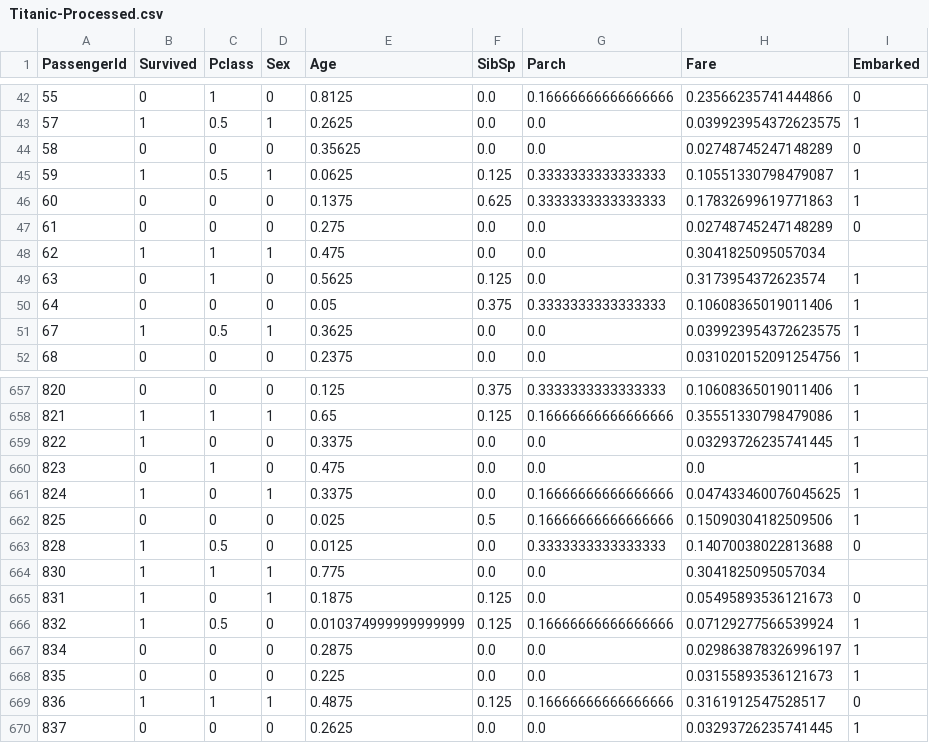
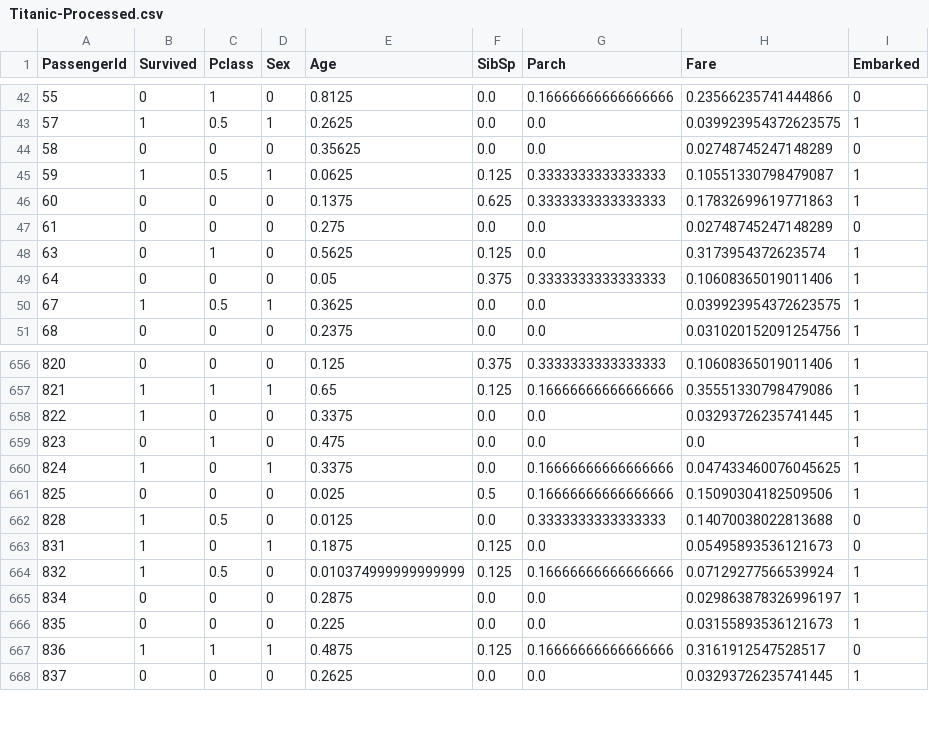
Before and after one commit to gabriel-del/SC-2023.2-1, a CSV file: data/Titanic-Processed.csv, drawn as a sheet; only a part is shown, gaps mark what is left out.

Commit message:
fix bug on EmbarkedF

```diff
--- a/data/Titanic-Processed.csv
+++ b/data/Titanic-Processed.csv
@@ -47,3 +47,2 @@ PassengerId,Survived,Pclass,Sex,Age,SibSp,Parch,Fare,Embarked
 61,0,0,0,0.275,0.0,0.0,0.02748745247148289,0
-62,1,1,1,0.475,0.0,0.0,0.3041825095057034,
 63,0,1,0,0.5625,0.125,0.0,0.3173954372623574,1
@@ -663,3 +662,2 @@ PassengerId,Survived,Pclass,Sex,Age,SibSp,Parch,Fare,Embarked
 828,1,0.5,0,0.0125,0.0,0.3333333333333333,0.14070038022813688,0
-830,1,1,1,0.775,0.0,0.0,0.3041825095057034,
 831,1,0,1,0.1875,0.125,0.0,0.05495893536121673,0
```
Also changed, not shown: 3 other files.
